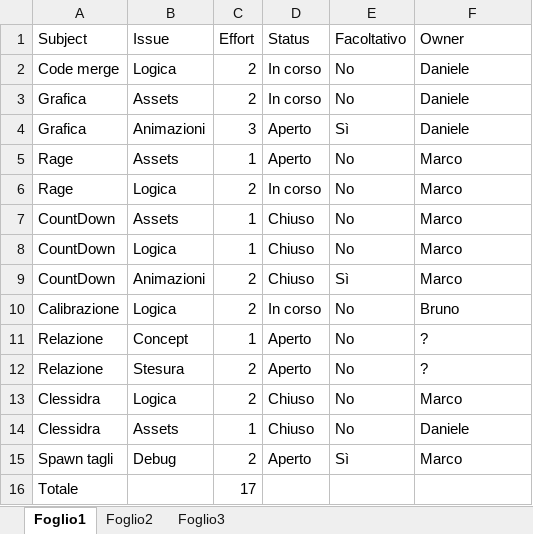
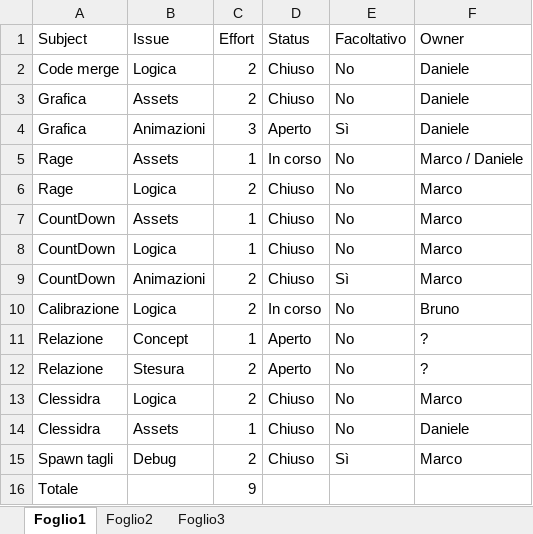
Before and after one commit to ErPanfi/ProjectHCI, an Excel workbook: PuntiAperti.xlsx, sheet Foglio1, drawn as a sheet; values as stored, in another font and other column widths than the file's, no borders; table styles not drawn; the diff names each change by its address in the sheet, - before the commit and + after, or states it on an @@ line.

Commit message:
Forgot to stage file on open issues :-)

```diff
--- a/PuntiAperti.xlsx (sheet Foglio1)
+++ b/PuntiAperti.xlsx (sheet Foglio1)
-D2:D3 (Status): In corso
+D2:D3 (Status): Chiuso
-D5 (Status): Aperto
+D5 (Status): In corso
-F5 (Owner): Marco
+F5 (Owner): Marco / Daniele
-D6 (Status): In corso
+D6 (Status): Chiuso
-D15 (Status): Aperto
+D15 (Status): Chiuso
-C16 (Effort): 17
+C16 (Effort): 9
```
